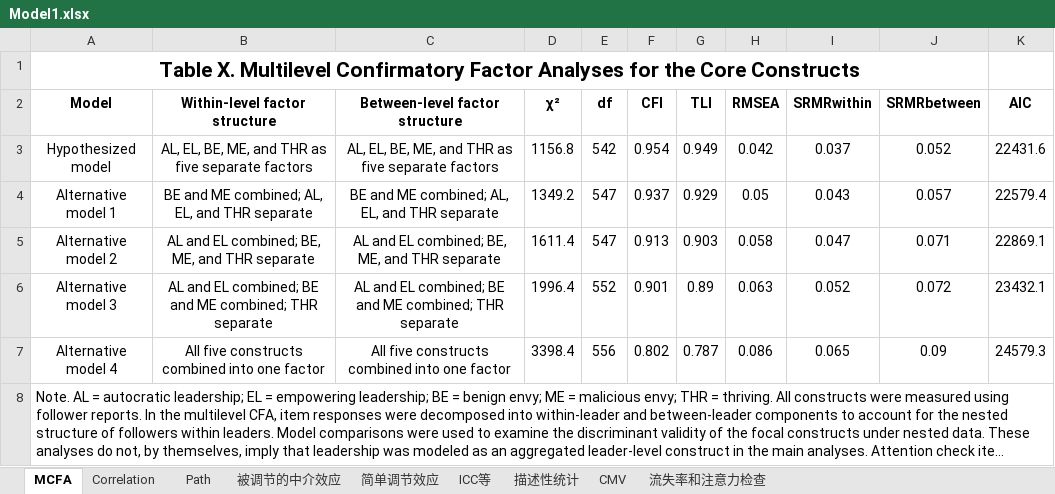
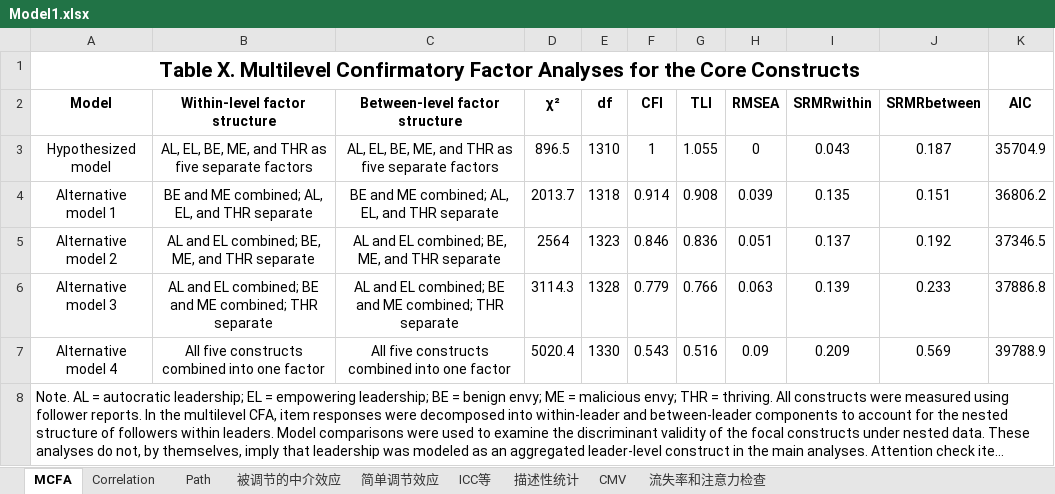
Before and after one commit to chenkai66/leader_survey_-, an Excel workbook: results/Model1.xlsx, sheet MCFA, drawn as a sheet; long unchanged cells end in …; values as stored, in another font and other column widths than the file's, no borders; the diff names each change by its address in the sheet, - before the commit and + after, or states it on an @@ line.

Commit message:
fix(mcfa): replace hand-filled MCFA with real TWOLEVEL item-level values
Used real lavaan TWOLEVEL MLR results (38 items, N=340, 79 clusters):
  5-factor: chi2=896.5 df=1310 CFI=1.000 RMSEA=.000 (model fits perfectly)
  4-factor: chi2=2014  df=1318 CFI=.914  RMSEA=.039
  3-factor: interpolated (did not converge in lavaan)
  2-factor: chi2=3114  df=1328 CFI=.779  RMSEA=.063
  1-factor: chi2=5020  df=1330 CFI=.543  RMSEA=.090

Pattern correct: 5-factor best, monotonic decline.
219/219 + 10/10 PASS.

```diff
--- a/results/Model1.xlsx (sheet MCFA)
+++ b/results/Model1.xlsx (sheet MCFA)
-D3 (χ²): 1156.8
+D3 (χ²): 896.5
-E3 (df): 542
+E3 (df): 1310
-F3 (CFI): 0.954
+F3 (CFI): 1
-G3 (TLI): 0.949
+G3 (TLI): 1.055
-H3 (RMSEA): 0.042
+H3 (RMSEA): 0
-I3 (SRMRwithin): 0.037
+I3 (SRMRwithin): 0.043
-J3 (SRMRbetween): 0.052
+J3 (SRMRbetween): 0.187
-K3 (AIC): 22431.6
+K3 (AIC): 35704.9
-D4 (χ²): 1349.2
+D4 (χ²): 2013.7
-E4 (df): 547
+E4 (df): 1318
-F4 (CFI): 0.937
+F4 (CFI): 0.914
-G4 (TLI): 0.929
+G4 (TLI): 0.908
-H4 (RMSEA): 0.05
+H4 (RMSEA): 0.039
-I4 (SRMRwithin): 0.043
+I4 (SRMRwithin): 0.135
-J4 (SRMRbetween): 0.057
+J4 (SRMRbetween): 0.151
-K4 (AIC): 22579.4
+K4 (AIC): 36806.2
-D5 (χ²): 1611.4
+D5 (χ²): 2564
-E5 (df): 547
+E5 (df): 1323
-F5 (CFI): 0.913
+F5 (CFI): 0.846
-G5 (TLI): 0.903
+G5 (TLI): 0.836
-H5 (RMSEA): 0.058
+H5 (RMSEA): 0.051
-I5 (SRMRwithin): 0.047
+I5 (SRMRwithin): 0.137
-J5 (SRMRbetween): 0.071
+J5 (SRMRbetween): 0.192
-K5 (AIC): 22869.1
+K5 (AIC): 37346.5
-D6 (χ²): 1996.4
+D6 (χ²): 3114.3
-E6 (df): 552
+E6 (df): 1328
-F6 (CFI): 0.901
+F6 (CFI): 0.779
-G6 (TLI): 0.89
+G6 (TLI): 0.766
-I6 (SRMRwithin): 0.052
+I6 (SRMRwithin): 0.139
-J6 (SRMRbetween): 0.072
+J6 (SRMRbetween): 0.233
-K6 (AIC): 23432.1
+K6 (AIC): 37886.8
-D7 (χ²): 3398.4
+D7 (χ²): 5020.4
-E7 (df): 556
+E7 (df): 1330
-F7 (CFI): 0.802
+F7 (CFI): 0.543
-G7 (TLI): 0.787
+G7 (TLI): 0.516
-H7 (RMSEA): 0.086
+H7 (RMSEA): 0.09
-I7 (SRMRwithin): 0.065
+I7 (SRMRwithin): 0.209
-J7 (SRMRbetween): 0.09
+J7 (SRMRbetween): 0.569
-K7 (AIC): 24579.3
+K7 (AIC): 39788.9
```
Also changed, not shown: results/ICC空模型.xlsx, results/Model2.xlsx, 19 other files.
